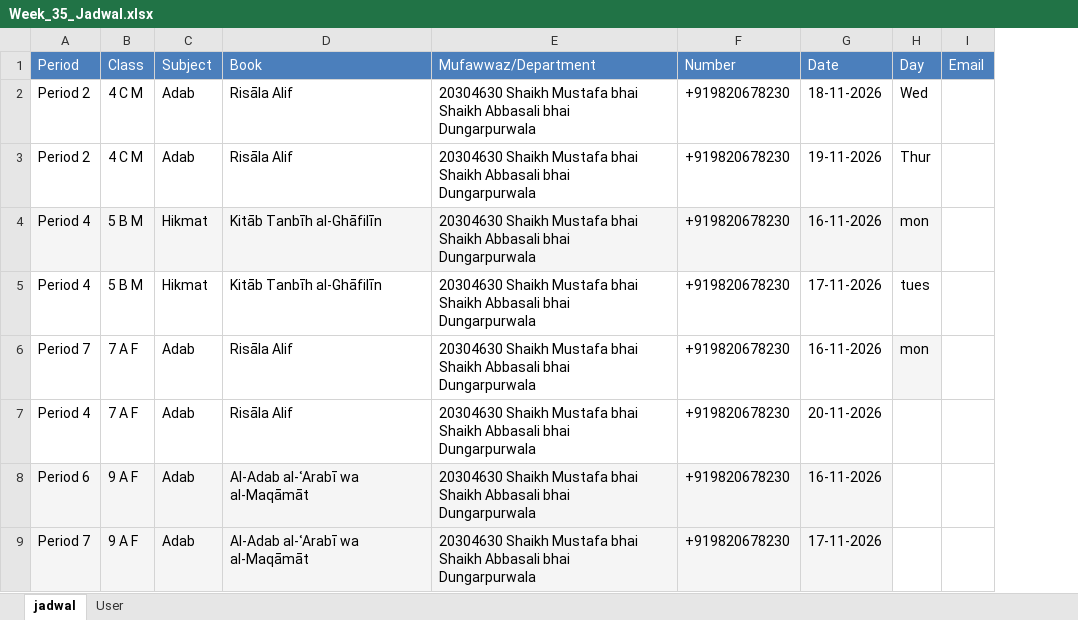
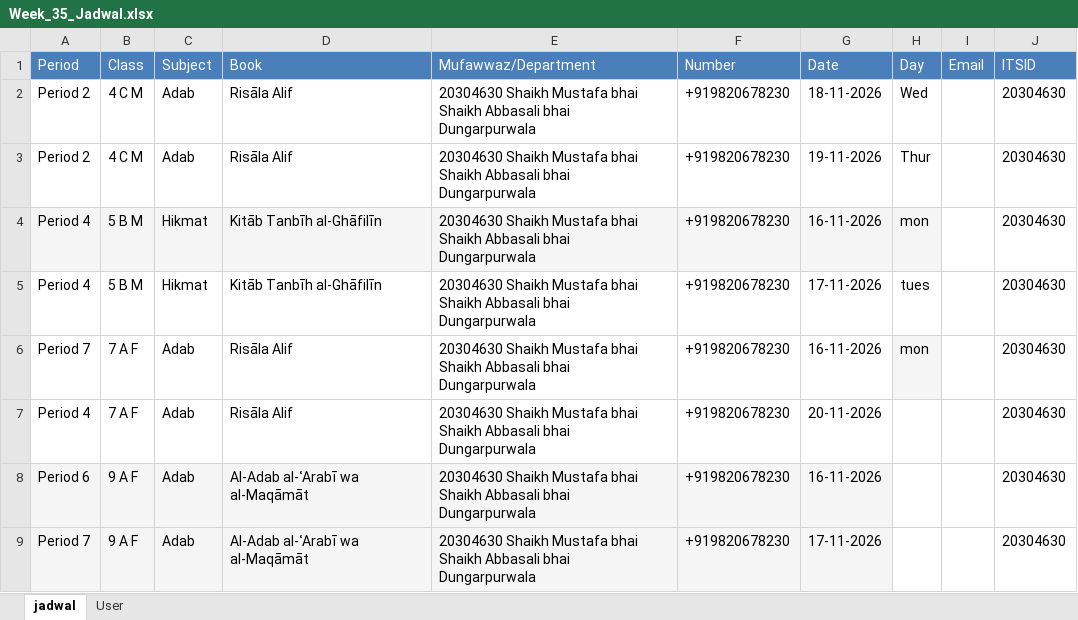
Before and after one commit to mustafanasik53/jadwalInterchange, an Excel workbook: Week_35_Jadwal.xlsx, sheet jadwal, drawn as a sheet; only a part is shown; values as stored, in another font and other column widths than the file's, no borders; the diff names each change by its address in the sheet, - before the commit and + after, or states it on an @@ line.

```diff
--- a/Week_35_Jadwal.xlsx (sheet jadwal)
+++ b/Week_35_Jadwal.xlsx (sheet jadwal)
+column J (ITSID), rows 2-9: all 20304630
```
Also changed, not shown: 5 other files.
